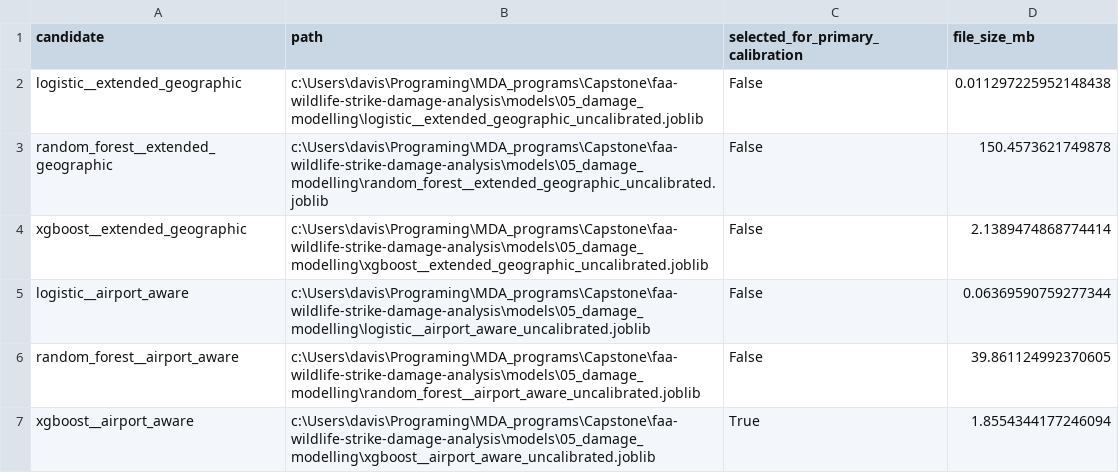
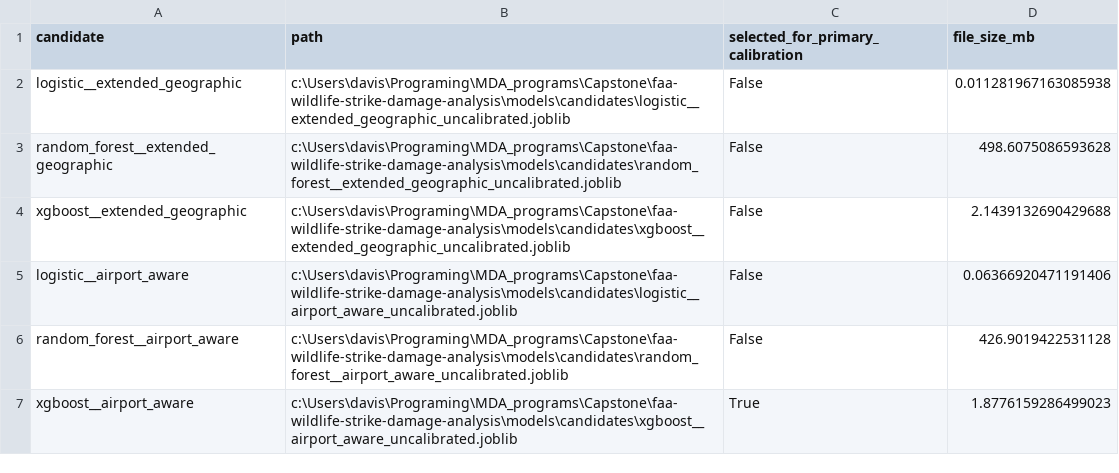
Before and after one commit to Gdfhf/faa-wildlife-strike-damage-analysis, a CSV file: outputs/05_damage_modelling/uncalibrated_candidate_manifest.csv, drawn as a sheet.

```diff
--- a/outputs/05_damage_modelling/uncalibrated_candidate_manifest.csv
+++ b/outputs/05_damage_modelling/uncalibrated_candidate_manifest.csv
@@ -1,7 +1,7 @@
 candidate,path,selected_for_primary_calibration,file_size_mb
-logistic__extended_geographic,c:\Users\davis\Programing\MDA_programs\Capstone\faa-wildlife-strike-damage-analysis\models\05_damage_modelling\logistic__extended_geographic_uncalibrated.joblib,False,0.011297225952148438
-random_forest__extended_geographic,c:\Users\davis\Programing\MDA_programs\Capstone\faa-wildlife-strike-damage-analysis\models\05_damage_modelling\random_forest__extended_geographic_uncalibrated.joblib,False,150.4573621749878
-xgboost__extended_geographic,c:\Users\davis\Programing\MDA_programs\Capstone\faa-wildlife-strike-damage-analysis\models\05_damage_modelling\xgboost__extended_geographic_uncalibrated.joblib,False,2.1389474868774414
-logistic__airport_aware,c:\Users\davis\Programing\MDA_programs\Capstone\faa-wildlife-strike-damage-analysis\models\05_damage_modelling\logistic__airport_aware_uncalibrated.joblib,False,0.06369590759277344
-random_forest__airport_aware,c:\Users\davis\Programing\MDA_programs\Capstone\faa-wildlife-strike-damage-analysis\models\05_damage_modelling\random_forest__airport_aware_uncalibrated.joblib,False,39.861124992370605
-xgboost__airport_aware,c:\Users\davis\Programing\MDA_programs\Capstone\faa-wildlife-strike-damage-analysis\models\05_damage_modelling\xgboost__airport_aware_uncalibrated.joblib,True,1.8554344177246094
+logistic__extended_geographic,c:\Users\davis\Programing\MDA_programs\Capstone\faa-wildlife-strike-damage-analysis\models\candidates\logistic__extended_geographic_uncalibrated.joblib,False,0.011281967163085938
+random_forest__extended_geographic,c:\Users\davis\Programing\MDA_programs\Capstone\faa-wildlife-strike-damage-analysis\models\candidates\random_forest__extended_geographic_uncalibrated.joblib,False,498.6075086593628
+xgboost__extended_geographic,c:\Users\davis\Programing\MDA_programs\Capstone\faa-wildlife-strike-damage-analysis\models\candidates\xgboost__extended_geographic_uncalibrated.joblib,False,2.1439132690429688
+logistic__airport_aware,c:\Users\davis\Programing\MDA_programs\Capstone\faa-wildlife-strike-damage-analysis\models\candidates\logistic__airport_aware_uncalibrated.joblib,False,0.06366920471191406
+random_forest__airport_aware,c:\Users\davis\Programing\MDA_programs\Capstone\faa-wildlife-strike-damage-analysis\models\candidates\random_forest__airport_aware_uncalibrated.joblib,False,426.9019422531128
+xgboost__airport_aware,c:\Users\davis\Programing\MDA_programs\Capstone\faa-wildlife-strike-damage-analysis\models\candidates\xgboost__airport_aware_uncalibrated.joblib,True,1.8776159286499023
```
Also changed, not shown: outputs/05_damage_modelling/airport_feature_comparison.csv, outputs/05_damage_modelling/model_selection_decision.csv, 11 other files.
